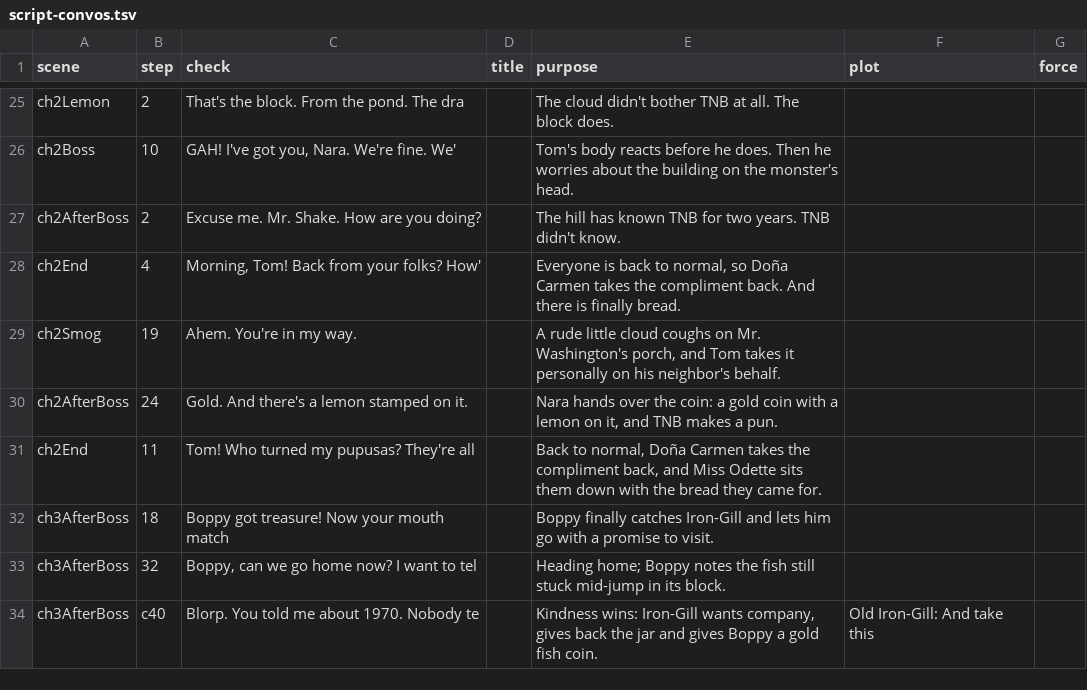
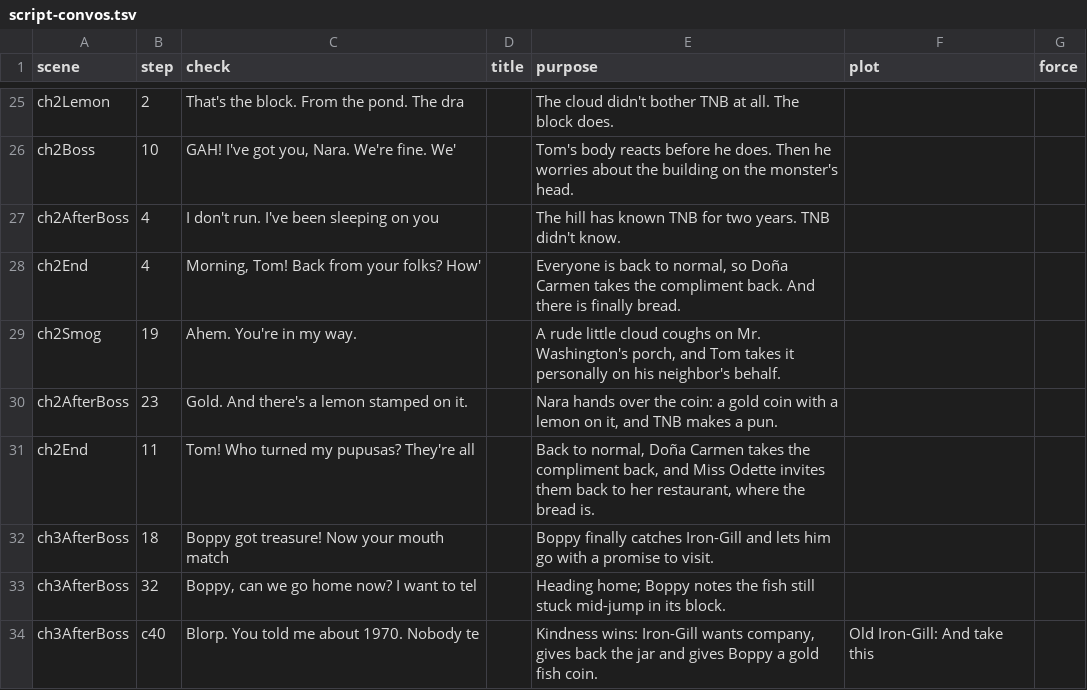
Before and after one commit to trivituso81/adventures-of-tom, a TSV file: docs/script-convos.tsv, drawn as a sheet; only a part is shown, gaps mark what is left out.

```diff
--- a/docs/script-convos.tsv
+++ b/docs/script-convos.tsv
@@ -26,7 +26,7 @@ ch2Lemon	2	That's the block. From the pond. The dra		The cloud didn't bother TNB
 ch2Boss	10	GAH! I've got you, Nara. We're fine. We'		Tom's body reacts before he does. Then he worries about the building on the monster's head.		
-ch2AfterBoss	2	Excuse me. Mr. Shake. How are you doing?		The hill has known TNB for two years. TNB didn't know.		
+ch2AfterBoss	4	I don't run. I've been sleeping on you		The hill has known TNB for two years. TNB didn't know.		
 ch2End	4	Morning, Tom! Back from your folks? How'		Everyone is back to normal, so Doña Carmen takes the compliment back. And there is finally bread.		
 ch2Smog	19	Ahem. You're in my way.		A rude little cloud coughs on Mr. Washington's porch, and Tom takes it personally on his neighbor's behalf.		
-ch2AfterBoss	24	Gold. And there's a lemon stamped on it.		Nara hands over the coin: a gold coin with a lemon on it, and TNB makes a pun.		
-ch2End	11	Tom! Who turned my pupusas? They're all 		Back to normal, Doña Carmen takes the compliment back, and Miss Odette sits them down with the bread they came for.		
+ch2AfterBoss	23	Gold. And there's a lemon stamped on it.		Nara hands over the coin: a gold coin with a lemon on it, and TNB makes a pun.		
+ch2End	11	Tom! Who turned my pupusas? They're all 		Back to normal, Doña Carmen takes the compliment back, and Miss Odette invites them back to her restaurant, where the bread is.		
 ch3AfterBoss	18	Boppy got treasure! Now your mouth match		Boppy finally catches Iron-Gill and lets him go with a promise to visit.		
```
Also changed, not shown: docs/emotion-index-lines.tsv, docs/talk-lines.tsv, 18 other files.
